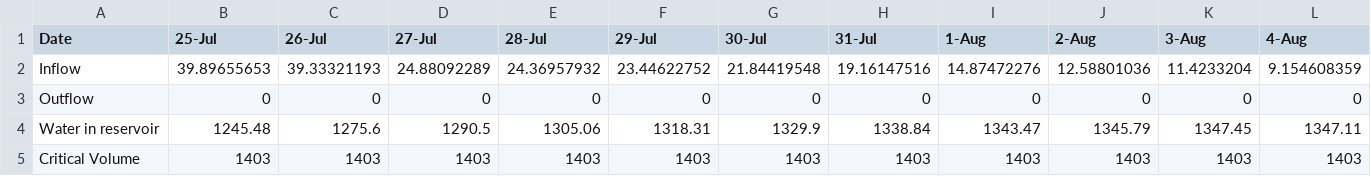
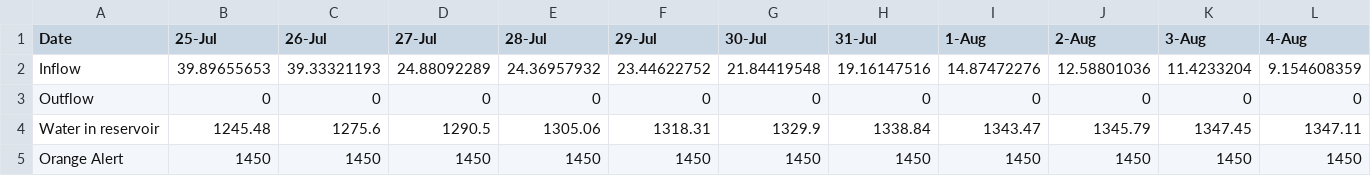
Before and after one commit to kapadiaparth/KeralaDataViz, a CSV file: lineheight.csv, drawn as a sheet; only a part is shown; removed rows and columns are numbered as before the commit, all else as after; rows hold the shown columns only; the diff names each change by its address in the sheet, - before the commit and + after, or states it on an @@ line.

Commit message:
Update lineheight.csv

```diff
--- a/lineheight.csv
+++ b/lineheight.csv
-row 5: Critical Volume | 1403 | 1403 | 1403 | 1403 | 1403 | 1403 | 1403 | 1403 | 1403 | 1403 | 1403
+row 5: Orange Alert | 1450 | 1450 | 1450 | 1450 | 1450 | 1450 | 1450 | 1450 | 1450 | 1450 | 1450
```
